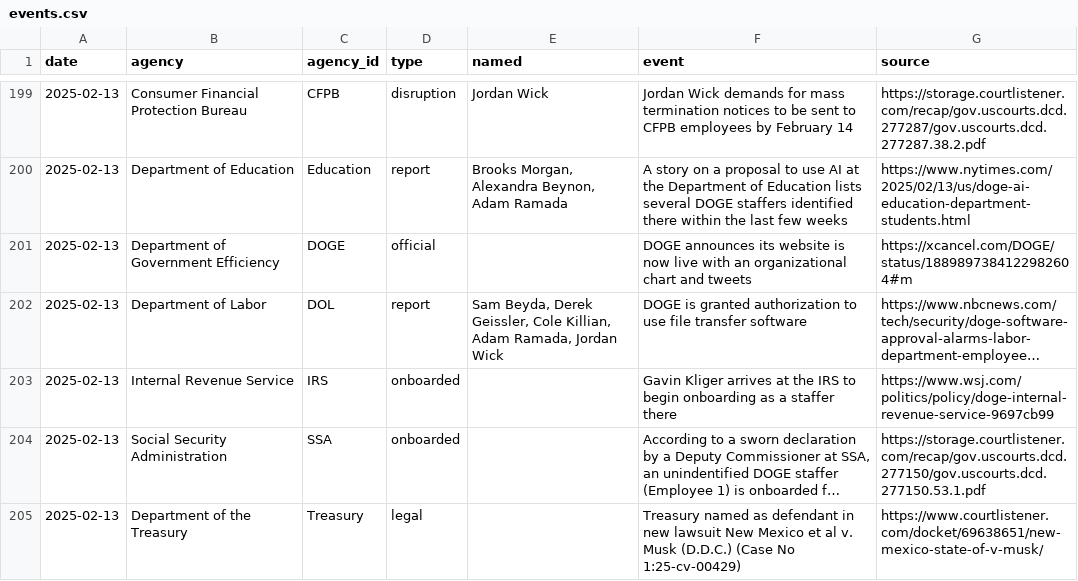
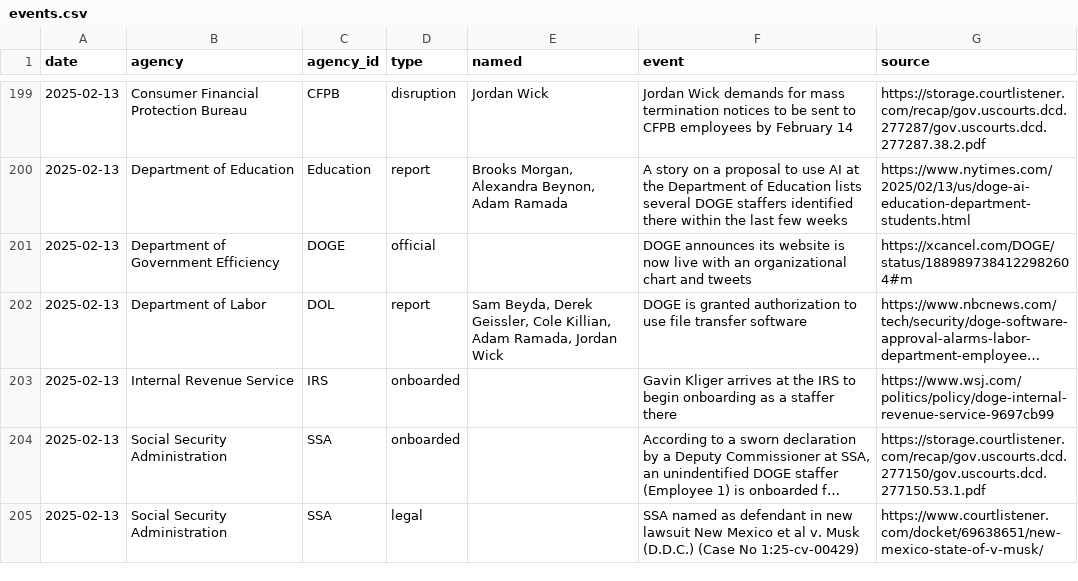
Before and after one commit to harrisj/trump_data, a CSV file: it_modernization/events.csv, drawn as a sheet; only a part is shown, gaps mark what is left out; long unchanged cells end in …; the diff covers the shown part only; the diff names each change by its address in the sheet, - before the commit and + after, or states it on an @@ line.

```diff
--- a/it_modernization/events.csv
+++ b/it_modernization/events.csv
-B205 (agency): Department of the Treasury
+B205 (agency): Social Security Administration
-C205 (agency_id): Treasury
+C205 (agency_id): SSA
-F205 (event): Treasury named as…
+F205 (event): SSA named as…
```
Also changed, not shown: 5 added rows and 108 edited cells elsewhere in this file, 12 other files.
